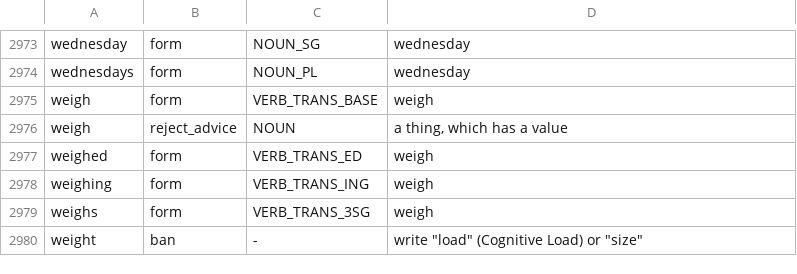
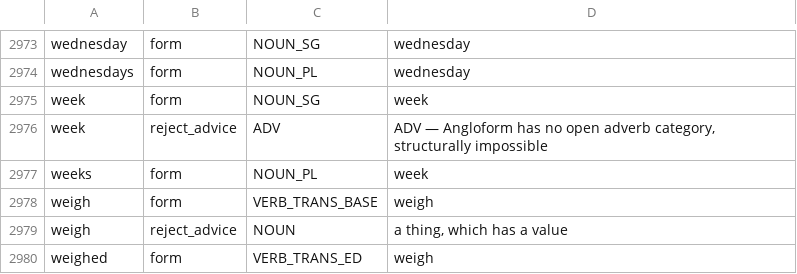
Before and after one commit to kantord/Angloform, a TSV file: lexicon.tsv, drawn as a sheet; only a part is shown, gaps mark what is left out; the shorter side is filled out with more unchanged rows; the diff names each change by its address in the sheet, - before the commit and + after, or states it on an @@ line.

```diff
--- a/lexicon.tsv
+++ b/lexicon.tsv
+row 2975: week | form | NOUN_SG | week
+row 2976: week | reject_advice | ADV | ADV — Angloform has no open adverb category, structurally impossible
+row 2977: weeks | form | NOUN_PL | week
```
Also changed, not shown: docs/triage-oov-lemmas.tsv, 24 other files.
